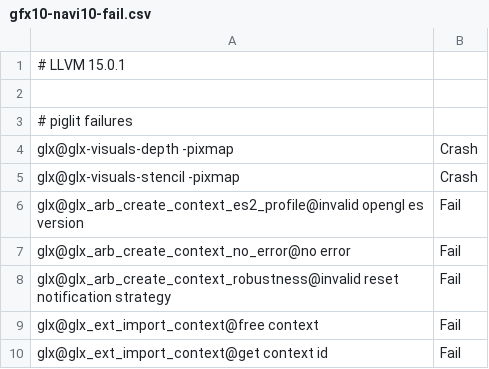
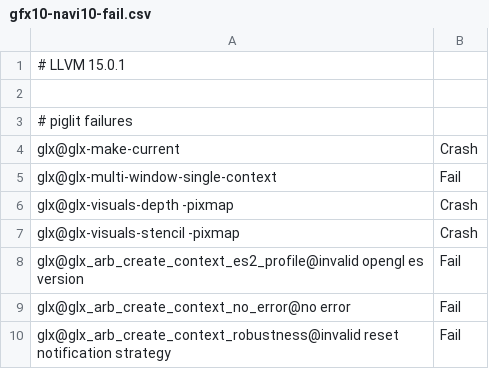
Before and after one commit to joshuaswarren/mesa-1, a CSV file: src/gallium/drivers/radeonsi/ci/gfx10-navi10-fail.csv, drawn as a sheet; only a part is shown; the shorter side is filled out with more unchanged rows.

```diff
--- a/src/gallium/drivers/radeonsi/ci/gfx10-navi10-fail.csv
+++ b/src/gallium/drivers/radeonsi/ci/gfx10-navi10-fail.csv
@@ -3,2 +3,4 @@
 # piglit failures
+glx@glx-make-current,Crash
+glx@glx-multi-window-single-context,Fail
 glx@glx-visuals-depth -pixmap,Crash
```
Also changed, not shown: src/gallium/drivers/radeonsi/ci/gfx10_3-navi21-fail.csv, src/gallium/drivers/radeonsi/ci/gfx8-polaris11-fail.csv, 20 other files.
